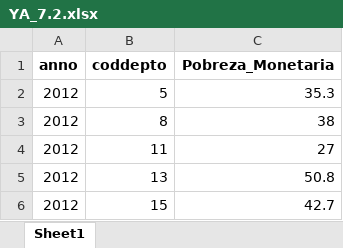
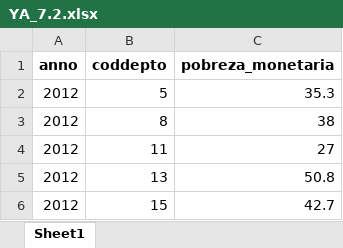
Before and after one commit to dfmendivelso10/Ninez-YA, an Excel workbook: 03_Process/YA_7.2.xlsx, sheet Sheet1, drawn as a sheet; only a part is shown; values as stored, in another font and other column widths than the file's, no borders; the diff names each change by its address in the sheet, - before the commit and + after, or states it on an @@ line.

```diff
--- a/03_Process/YA_7.2.xlsx (sheet Sheet1)
+++ b/03_Process/YA_7.2.xlsx (sheet Sheet1)
-C1: Pobreza_Monetaria
+C1: pobreza_monetaria
```
Also changed, not shown: 3 other files.
